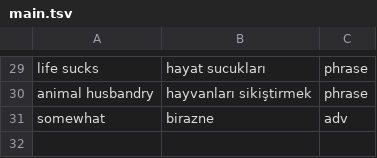
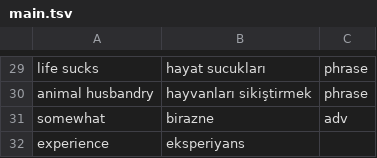
Before and after one commit to ekorekt/Turklish, a TSV file: main.tsv, drawn as a sheet; only a part is shown, gaps mark what is left out.

Commit message:
eksperiyans

```diff
--- a/main.tsv
+++ b/main.tsv
@@ -31 +31,2 @@ animal husbandry	hayvanları sikiştirmek	phrase
 somewhat	birazne	adv
+experience	eksperiyans
```
